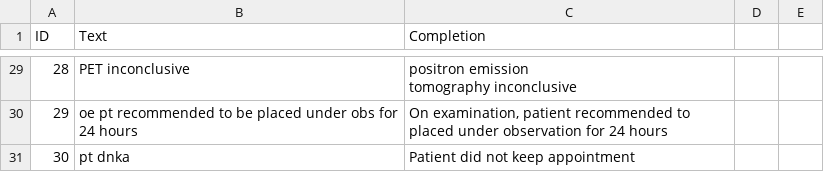
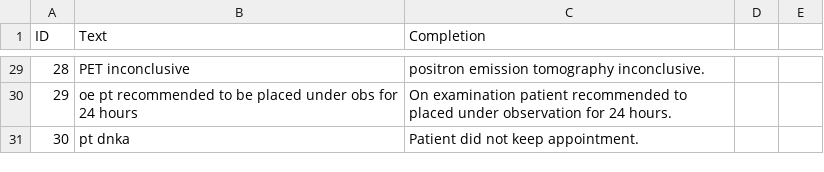
Before and after one commit to natviv/med-gpt3, a CSV file: med-gpt-3-data/med_abbreviations.csv, drawn as a sheet; only a part is shown, gaps mark what is left out; the diff covers the shown part only.

```diff
--- a/med-gpt-3-data/med_abbreviations.csv
+++ b/med-gpt-3-data/med_abbreviations.csv
@@ -29,4 +29,3 @@ ID,Text,Completion
-28,PET inconclusive,"positron emission
-tomography inconclusive"
-29,oe pt recommended to be placed under obs for 24 hours,"On examination, patient recommended to placed under observation for 24 hours"
-30,pt dnka,Patient did not keep appointment
+28,PET inconclusive,positron emission tomography inconclusive.
+29,oe pt recommended to be placed under obs for 24 hours,On examination patient recommended to placed under observation for 24 hours.
+30,pt dnka,Patient did not keep appointment.
```
Also changed, not shown: 32 edited cells elsewhere in this file.
